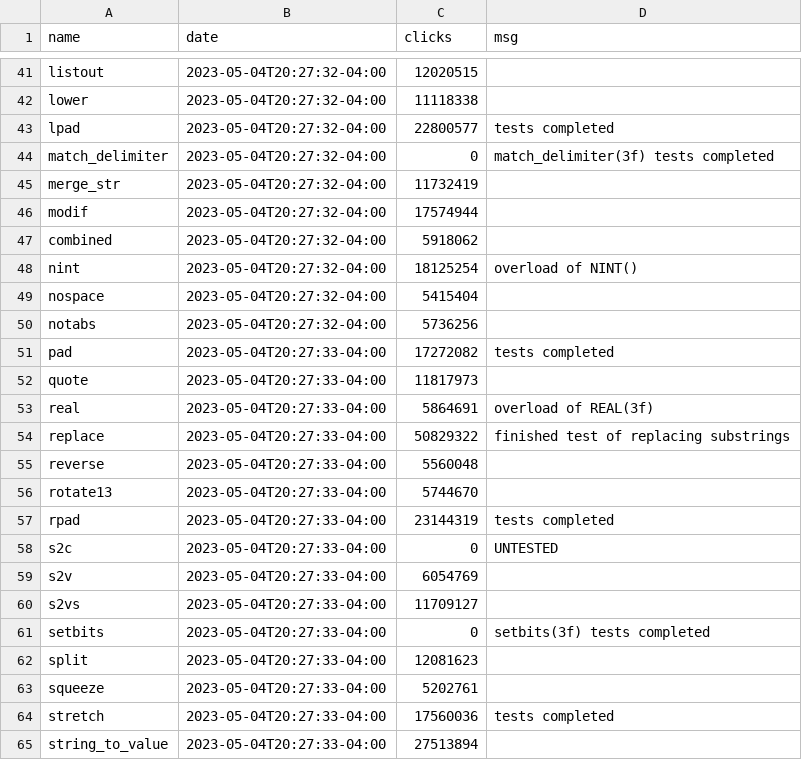
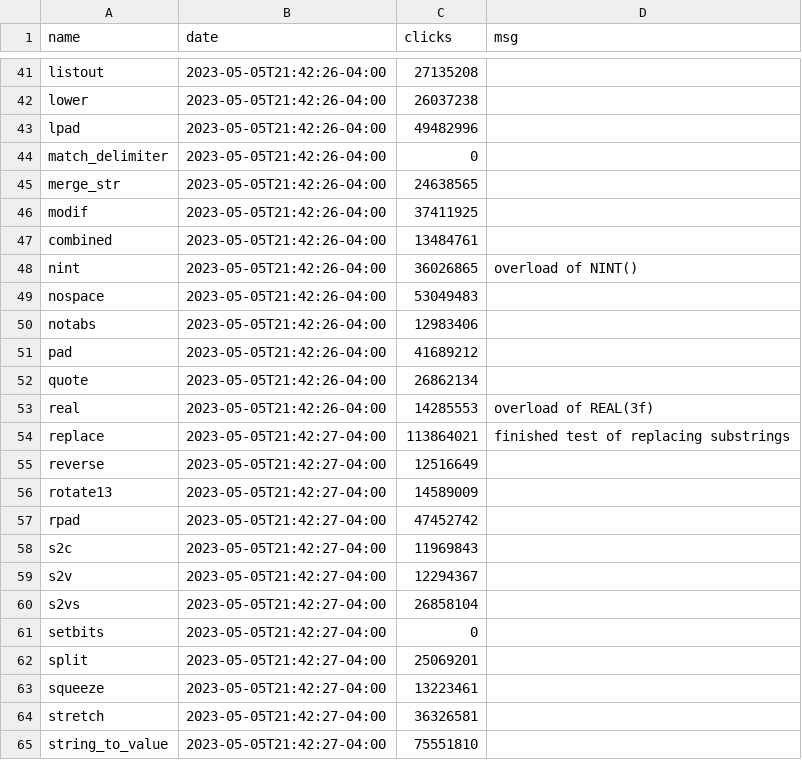
Before and after one commit to urbanjost/M_framework, a CSV file: docs/bookkeeper_clicks.csv, drawn as a sheet; only a part is shown, gaps mark what is left out; the diff covers the shown part only.

Commit message:
example bookkeeper output

```diff
--- a/docs/bookkeeper_clicks.csv
+++ b/docs/bookkeeper_clicks.csv
@@ -41,25 +41,25 @@
-"listout","2023-05-04T20:27:32-04:00","12020515",""
-"lower","2023-05-04T20:27:32-04:00","11118338",""
-"lpad","2023-05-04T20:27:32-04:00","22800577","tests completed"
-"match_delimiter","2023-05-04T20:27:32-04:00","0","match_delimiter(3f) tests completed"
-"merge_str","2023-05-04T20:27:32-04:00","11732419",""
-"modif","2023-05-04T20:27:32-04:00","17574944",""
-"combined","2023-05-04T20:27:32-04:00","5918062",""
-"nint","2023-05-04T20:27:32-04:00","18125254"," overload of NINT()"
-"nospace","2023-05-04T20:27:32-04:00","5415404",""
-"notabs","2023-05-04T20:27:32-04:00","5736256",""
-"pad","2023-05-04T20:27:33-04:00","17272082","tests completed"
-"quote","2023-05-04T20:27:33-04:00","11817973",""
-"real","2023-05-04T20:27:33-04:00","5864691","overload of REAL(3f)"
-"replace","2023-05-04T20:27:33-04:00","50829322","finished test of replacing substrings"
-"reverse","2023-05-04T20:27:33-04:00","5560048",""
-"rotate13","2023-05-04T20:27:33-04:00","5744670",""
-"rpad","2023-05-04T20:27:33-04:00","23144319","tests completed"
-"s2c","2023-05-04T20:27:33-04:00","0","UNTESTED"
-"s2v","2023-05-04T20:27:33-04:00","6054769",""
-"s2vs","2023-05-04T20:27:33-04:00","11709127",""
-"setbits","2023-05-04T20:27:33-04:00","0","setbits(3f) tests completed"
-"split","2023-05-04T20:27:33-04:00","12081623",""
-"squeeze","2023-05-04T20:27:33-04:00","5202761",""
-"stretch","2023-05-04T20:27:33-04:00","17560036","tests completed"
-"string_to_value","2023-05-04T20:27:33-04:00","27513894",""
+"listout","2023-05-05T21:42:26-04:00","27135208",""
+"lower","2023-05-05T21:42:26-04:00","26037238",""
+"lpad","2023-05-05T21:42:26-04:00","49482996",""
+"match_delimiter","2023-05-05T21:42:26-04:00","0",""
+"merge_str","2023-05-05T21:42:26-04:00","24638565",""
+"modif","2023-05-05T21:42:26-04:00","37411925",""
+"combined","2023-05-05T21:42:26-04:00","13484761",""
+"nint","2023-05-05T21:42:26-04:00","36026865"," overload of NINT()"
+"nospace","2023-05-05T21:42:26-04:00","53049483",""
+"notabs","2023-05-05T21:42:26-04:00","12983406",""
+"pad","2023-05-05T21:42:26-04:00","41689212",""
+"quote","2023-05-05T21:42:26-04:00","26862134",""
+"real","2023-05-05T21:42:26-04:00","14285553","overload of REAL(3f)"
+"replace","2023-05-05T21:42:27-04:00","113864021","finished test of replacing substrings"
+"reverse","2023-05-05T21:42:27-04:00","12516649",""
+"rotate13","2023-05-05T21:42:27-04:00","14589009",""
+"rpad","2023-05-05T21:42:27-04:00","47452742",""
+"s2c","2023-05-05T21:42:27-04:00","11969843",""
+"s2v","2023-05-05T21:42:27-04:00","12294367",""
+"s2vs","2023-05-05T21:42:27-04:00","26858104",""
+"setbits","2023-05-05T21:42:27-04:00","0",""
+"split","2023-05-05T21:42:27-04:00","25069201",""
+"squeeze","2023-05-05T21:42:27-04:00","13223461",""
+"stretch","2023-05-05T21:42:27-04:00","36326581",""
+"string_to_value","2023-05-05T21:42:27-04:00","75551810",""
```
Also changed, not shown: 12 added rows and 106 edited cells elsewhere in this file, 3 other files.
